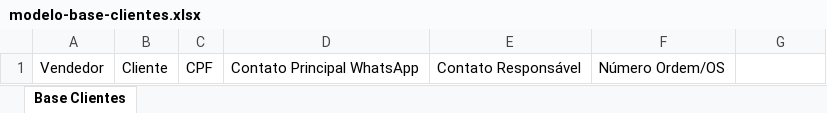
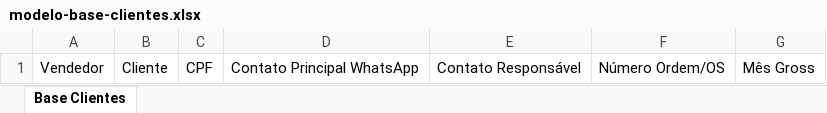
Before and after one commit to phbottura-svg/tim-dashboard, an Excel workbook: public/modelo-base-clientes.xlsx, sheet Base Clientes, drawn as a sheet; values as stored, in another font and other column widths than the file's, no borders; the diff names each change by its address in the sheet, - before the commit and + after, or states it on an @@ line.

Commit message:
feat: coluna G Mes Gross manual na base clientes para agrupar no Ajustes

```diff
--- a/public/modelo-base-clientes.xlsx (sheet Base Clientes)
+++ b/public/modelo-base-clientes.xlsx (sheet Base Clientes)
-G1: (empty)
+G1: Mês Gross
```
Also changed, not shown: 1 other file.
